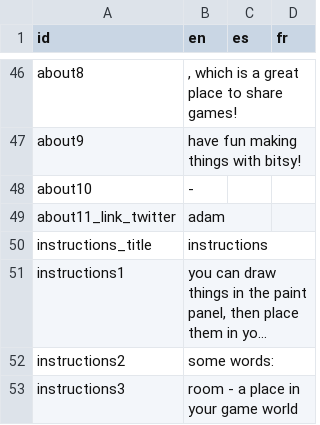
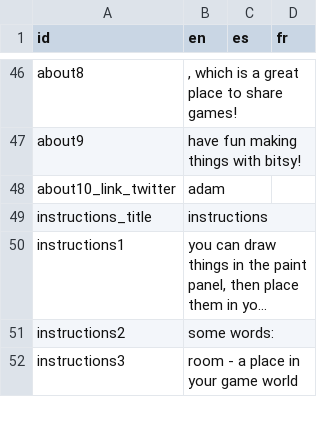
Before and after one commit to le-doux/bitsy, a TSV file: editor/shared/other/localization.tsv, drawn as a sheet; only a part is shown, gaps mark what is left out; long unchanged cells end in ….

```diff
--- a/editor/shared/other/localization.tsv
+++ b/editor/shared/other/localization.tsv
@@ -47,4 +47,3 @@ about8	, which is a great place to share games!
 about9	have fun making things with bitsy!		
-about10	-		
-about11_link_twitter	adam		
+about10_link_twitter	adam		
 instructions_title	instructions		
```
Also changed, not shown: 5 other files.
